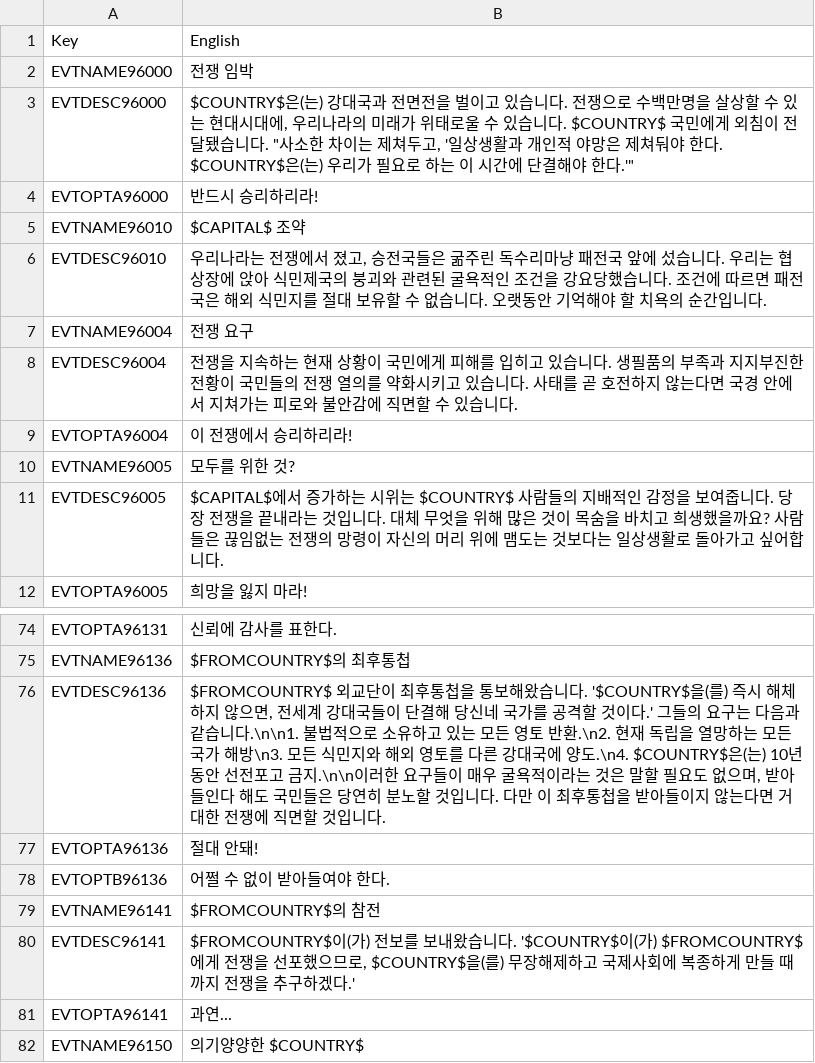
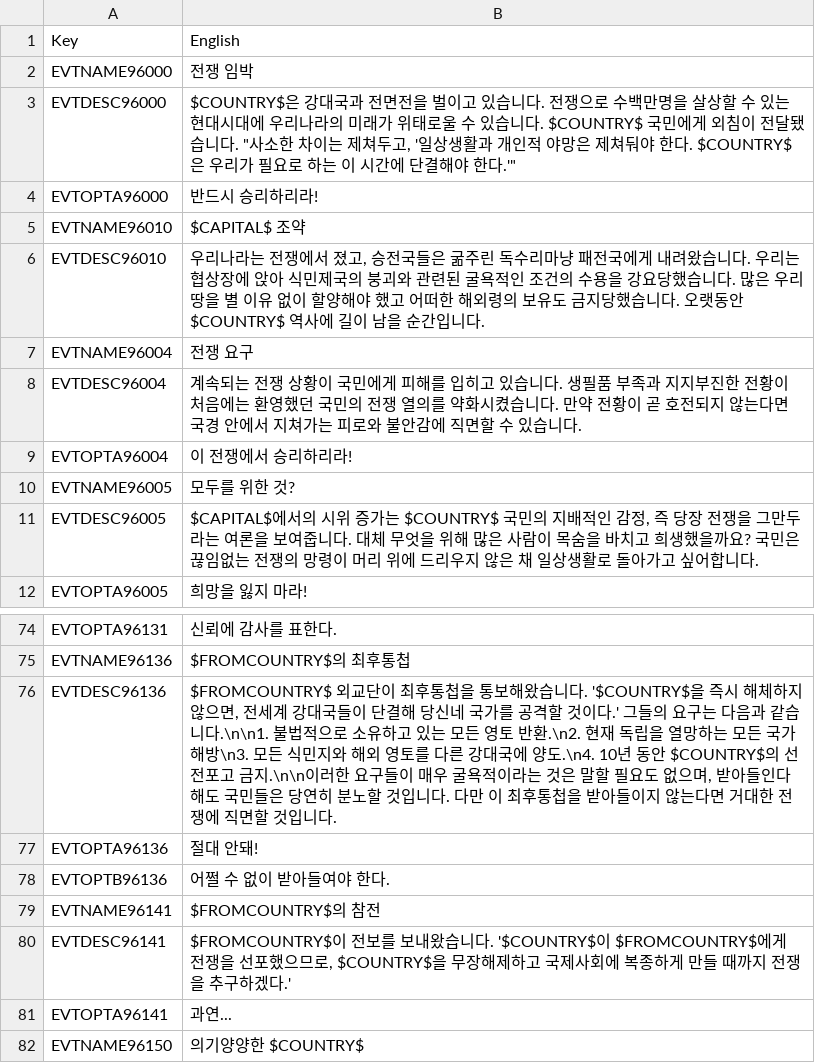
Before and after one commit to kimjeon-il/-Historical-Project-Mod-Korean-Patch, a CSV file: localisation/02_NNM_greatwar.csv, drawn as a sheet; only a part is shown, gaps mark what is left out; the diff covers the shown part only.

```diff
--- a/localisation/02_NNM_greatwar.csv
+++ b/localisation/02_NNM_greatwar.csv
@@ -2,11 +2,11 @@ Key;English;;;;;;;;;;;;;
 EVTNAME96000;전쟁 임박;;;;;;;;;;;;;
-EVTDESC96000;$COUNTRY$은(는) 강대국과 전면전을 벌이고 있습니다. 전쟁으로 수백만명을 살상할 수 있는 현대시대에, 우리나라의 미래가 위태로울 수 있습니다. $COUNTRY$ 국민에게 외침이 전달됐습니다. "사소한 차이는 제쳐두고, '일상생활과 개인적 야망은 제쳐둬야 한다. $COUNTRY$은(는) 우리가 필요로 하는 이 시간에 단결해야 한다.'";;;;;;;;;;;;;
+EVTDESC96000;$COUNTRY$은 강대국과 전면전을 벌이고 있습니다. 전쟁으로 수백만명을 살상할 수 있는 현대시대에 우리나라의 미래가 위태로울 수 있습니다. $COUNTRY$ 국민에게 외침이 전달됐습니다. "사소한 차이는 제쳐두고, '일상생활과 개인적 야망은 제쳐둬야 한다. $COUNTRY$은 우리가 필요로 하는 이 시간에 단결해야 한다.'";;;;;;;;;;;;;
 EVTOPTA96000;반드시 승리하리라!;;;;;;;;;;;;;
 EVTNAME96010;$CAPITAL$ 조약;;;;;;;;;;;;;
-EVTDESC96010;우리나라는 전쟁에서 졌고, 승전국들은 굶주린 독수리마냥 패전국 앞에 섰습니다. 우리는 협상장에 앉아 식민제국의 붕괴와 관련된 굴욕적인 조건을 강요당했습니다. 조건에 따르면 패전국은 해외 식민지를 절대 보유할 수 없습니다. 오랫동안 기억해야 할 치욕의 순간입니다.;;;;;;;;;;;;;
+EVTDESC96010;우리나라는 전쟁에서 졌고, 승전국들은 굶주린 독수리마냥 패전국에게 내려왔습니다. 우리는 협상장에 앉아 식민제국의 붕괴와 관련된 굴욕적인 조건의 수용을 강요당했습니다. 많은 우리 땅을 별 이유 없이 할양해야 했고 어떠한 해외령의 보유도 금지당했습니다. 오랫동안 $COUNTRY$ 역사에 길이 남을 순간입니다.;;;;;;;;;;;;;
 EVTNAME96004;전쟁 요구;;;;;;;;;;;;;
-EVTDESC96004;전쟁을 지속하는 현재 상황이 국민에게 피해를 입히고 있습니다. 생필품의 부족과 지지부진한 전황이 국민들의 전쟁 열의를 약화시키고 있습니다. 사태를 곧 호전하지 않는다면 국경 안에서 지쳐가는 피로와 불안감에 직면할 수 있습니다.;;;;;;;;;;;;;
+EVTDESC96004;계속되는 전쟁 상황이 국민에게 피해를 입히고 있습니다. 생필품 부족과 지지부진한 전황이 처음에는 환영했던 국민의 전쟁 열의를 약화시켰습니다. 만약 전황이 곧 호전되지 않는다면 국경 안에서 지쳐가는 피로와 불안감에 직면할 수 있습니다.;;;;;;;;;;;;
 EVTOPTA96004;이 전쟁에서 승리하리라!;;;;;;;;;;;;;
 EVTNAME96005;모두를 위한 것?;;;;;;;;;;;;;
-EVTDESC96005;$CAPITAL$에서 증가하는 시위는 $COUNTRY$ 사람들의 지배적인 감정을 보여줍니다. 당장 전쟁을 끝내라는 것입니다. 대체 무엇을 위해 많은 것이 목숨을 바치고 희생했을까요? 사람들은 끊임없는 전쟁의 망령이 자신의 머리 위에 맴도는 것보다는 일상생활로 돌아가고 싶어합니다.;;;;;;;;;;;;;
+EVTDESC96005;$CAPITAL$에서의 시위 증가는 $COUNTRY$ 국민의 지배적인 감정, 즉 당장 전쟁을 그만두라는 여론을 보여줍니다. 대체 무엇을 위해 많은 사람이 목숨을 바치고 희생했을까요? 국민은 끊임없는 전쟁의 망령이 머리 위에 드리우지 않은 채 일상생활로 돌아가고 싶어합니다.;;;;;;;;;;;;;
 EVTOPTA96005;희망을 잃지 마라!;;;;;;;;;;;;;
@@ -75,3 +75,3 @@ EVTOPTA96131;신뢰에 감사를 표한다.;;;;;;;;;;;;;
 EVTNAME96136;$FROMCOUNTRY$의 최후통첩;;;;;;;;;;;;;
-EVTDESC96136;$FROMCOUNTRY$ 외교단이 최후통첩을 통보해왔습니다. '$COUNTRY$을(를) 즉시 해체하지 않으면, 전세계 강대국들이 단결해 당신네 국가를 공격할 것이다.' 그들의 요구는 다음과 같습니다.\n\n1. 불법적으로 소유하고 있는 모든 영토 반환.\n2. 현재 독립을 열망하는 모든 국가 해방\n3. 모든 식민지와 해외 영토를 다른 강대국에 양도.\n4. $COUNTRY$은(는) 10년 동안 선전포고 금지.\n\n이러한 요구들이 매우 굴욕적이라는 것은 말할 필요도 없으며, 받아들인다 해도 국민들은 당연히 분노할 것입니다. 다만 이 최후통첩을 받아들이지 않는다면 거대한 전쟁에 직면할 것입니다.;;;;;;;;;;;;;
+EVTDESC96136;$FROMCOUNTRY$ 외교단이 최후통첩을 통보해왔습니다. '$COUNTRY$을 즉시 해체하지 않으면, 전세계 강대국들이 단결해 당신네 국가를 공격할 것이다.' 그들의 요구는 다음과 같습니다.\n\n1. 불법적으로 소유하고 있는 모든 영토 반환.\n2. 현재 독립을 열망하는 모든 국가 해방\n3. 모든 식민지와 해외 영토를 다른 강대국에 양도.\n4. 10년 동안 $COUNTRY$의 선전포고 금지.\n\n이러한 요구들이 매우 굴욕적이라는 것은 말할 필요도 없으며, 받아들인다 해도 국민들은 당연히 분노할 것입니다. 다만 이 최후통첩을 받아들이지 않는다면 거대한 전쟁에 직면할 것입니다.;;;;;;;;;;;;;
 EVTOPTA96136;절대 안돼!;;;;;;;;;;;;;
@@ -79,3 +79,3 @@ EVTOPTB96136;어쩔 수 없이 받아들여야 한다.;;;;;;;;;;;;;
 EVTNAME96141;$FROMCOUNTRY$의 참전;;;;;;;;;;;;;
-EVTDESC96141;$FROMCOUNTRY$이(가) 전보를 보내왔습니다. '$COUNTRY$이(가) $FROMCOUNTRY$에게 전쟁을 선포했으므로, $COUNTRY$을(를) 무장해제하고 국제사회에 복종하게 만들 때까지 전쟁을 추구하겠다.';;;;;;;;;;;;;
+EVTDESC96141;$FROMCOUNTRY$이 전보를 보내왔습니다. '$COUNTRY$이 $FROMCOUNTRY$에게 전쟁을 선포했으므로, $COUNTRY$을 무장해제하고 국제사회에 복종하게 만들 때까지 전쟁을 추구하겠다.';;;;;;;;;;;;;
 EVTOPTA96141;과연...;;;;;;;;;;;;;
```
Also changed, not shown: 24 edited cells elsewhere in this file.
